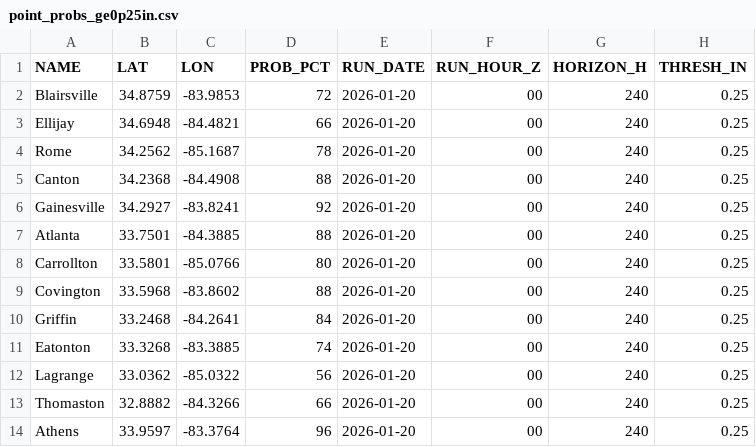
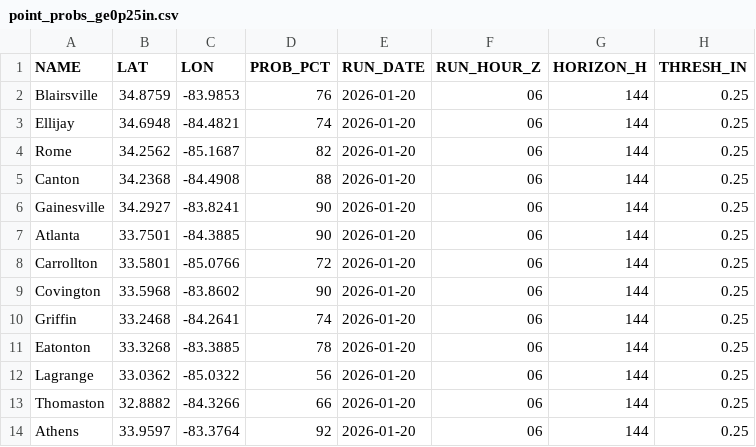
Before and after one commit to gtdish/GIS_Data, a CSV file: ice_prob/point_probs_ge0p25in.csv, drawn as a sheet.

```diff
--- a/ice_prob/point_probs_ge0p25in.csv
+++ b/ice_prob/point_probs_ge0p25in.csv
@@ -1,14 +1,14 @@
 NAME,LAT,LON,PROB_PCT,RUN_DATE,RUN_HOUR_Z,HORIZON_H,THRESH_IN
-Blairsville,34.8759,-83.9853,72,2026-01-20,00,240,0.25
-Ellijay,34.6948,-84.4821,66,2026-01-20,00,240,0.25
-Rome,34.2562,-85.1687,78,2026-01-20,00,240,0.25
-Canton,34.2368,-84.4908,88,2026-01-20,00,240,0.25
-Gainesville,34.2927,-83.8241,92,2026-01-20,00,240,0.25
-Atlanta,33.7501,-84.3885,88,2026-01-20,00,240,0.25
-Carrollton,33.5801,-85.0766,80,2026-01-20,00,240,0.25
-Covington,33.5968,-83.8602,88,2026-01-20,00,240,0.25
-Griffin,33.2468,-84.2641,84,2026-01-20,00,240,0.25
-Eatonton,33.3268,-83.3885,74,2026-01-20,00,240,0.25
-Lagrange,33.0362,-85.0322,56,2026-01-20,00,240,0.25
-Thomaston,32.8882,-84.3266,66,2026-01-20,00,240,0.25
-Athens,33.9597,-83.3764,96,2026-01-20,00,240,0.25
+Blairsville,34.8759,-83.9853,76,2026-01-20,06,144,0.25
+Ellijay,34.6948,-84.4821,74,2026-01-20,06,144,0.25
+Rome,34.2562,-85.1687,82,2026-01-20,06,144,0.25
+Canton,34.2368,-84.4908,88,2026-01-20,06,144,0.25
+Gainesville,34.2927,-83.8241,90,2026-01-20,06,144,0.25
+Atlanta,33.7501,-84.3885,90,2026-01-20,06,144,0.25
+Carrollton,33.5801,-85.0766,72,2026-01-20,06,144,0.25
+Covington,33.5968,-83.8602,90,2026-01-20,06,144,0.25
+Griffin,33.2468,-84.2641,74,2026-01-20,06,144,0.25
+Eatonton,33.3268,-83.3885,78,2026-01-20,06,144,0.25
+Lagrange,33.0362,-85.0322,56,2026-01-20,06,144,0.25
+Thomaston,32.8882,-84.3266,66,2026-01-20,06,144,0.25
+Athens,33.9597,-83.3764,92,2026-01-20,06,144,0.25
```
Also changed, not shown: ice_prob/point_probs_ge0p10in.csv, ice_prob/point_probs_ge0p50in.csv, 7 other files.
